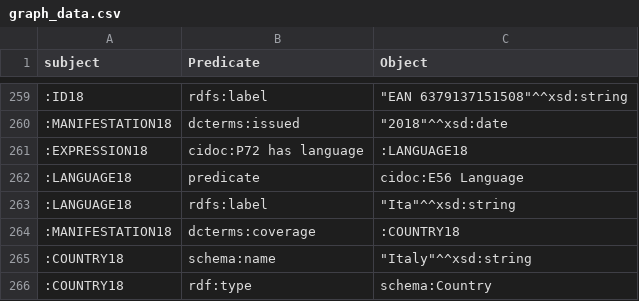
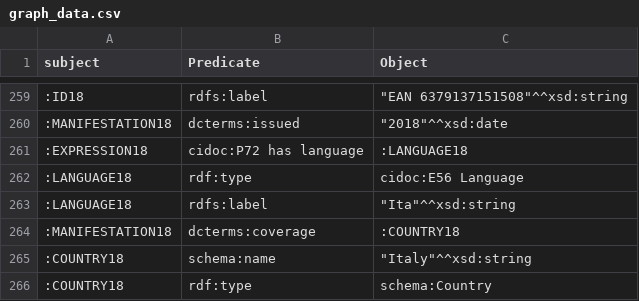
Before and after one commit to KOProjectGroup/LODgendary-creatures, a CSV file: graph_data.csv, drawn as a sheet; only a part is shown, gaps mark what is left out.

```diff
--- a/graph_data.csv
+++ b/graph_data.csv
@@ -262,3 +262,3 @@ subject,Predicate,Object
 :EXPRESSION18,cidoc:P72 has language,:LANGUAGE18
-:LANGUAGE18,predicate,cidoc:E56 Language
+:LANGUAGE18,rdf:type,cidoc:E56 Language
 :LANGUAGE18,rdfs:label,"""Ita""^^xsd:string"
```
Also changed, not shown: 1 other file.
